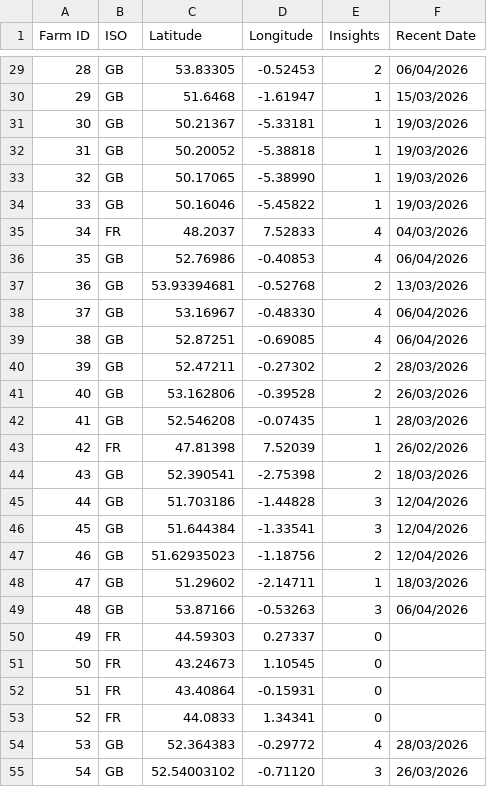
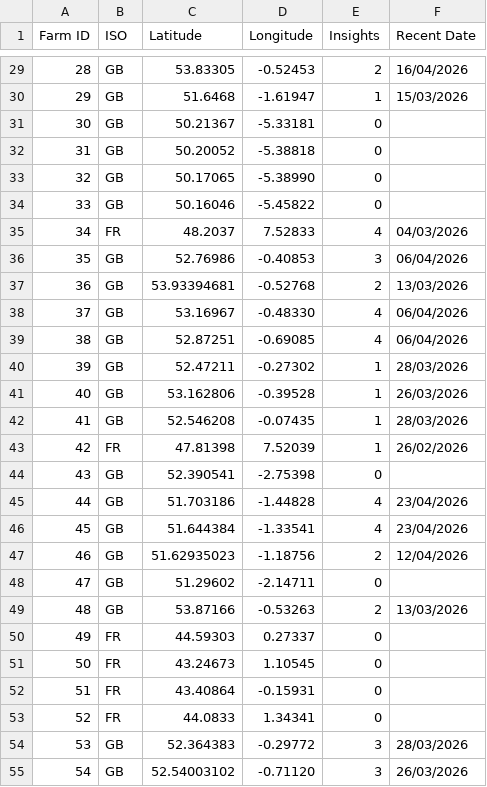
Before and after one commit to PeterMessium/KMZGenerator, a CSV file: insights_num.csv, drawn as a sheet; only a part is shown, gaps mark what is left out; the diff covers the shown part only.

```diff
--- a/insights_num.csv
+++ b/insights_num.csv
@@ -29,9 +29,9 @@ Farm ID,ISO,Latitude,Longitude,Insights,Recent Date
-28,GB,53.83305,-0.52453,2,06/04/2026
+28,GB,53.83305,-0.52453,2,16/04/2026
 29,GB,51.6468,-1.61947,1,15/03/2026
-30,GB,50.21367,-5.33181,1,19/03/2026
-31,GB,50.20052,-5.38818,1,19/03/2026
-32,GB,50.17065,-5.38990,1,19/03/2026
-33,GB,50.16046,-5.45822,1,19/03/2026
+30,GB,50.21367,-5.33181,0,
+31,GB,50.20052,-5.38818,0,
+32,GB,50.17065,-5.38990,0,
+33,GB,50.16046,-5.45822,0,
 34,FR,48.2037,7.52833,4,04/03/2026
-35,GB,52.76986,-0.40853,4,06/04/2026
+35,GB,52.76986,-0.40853,3,06/04/2026
 36,GB,53.93394681,-0.52768,2,13/03/2026
@@ -39,12 +39,12 @@ Farm ID,ISO,Latitude,Longitude,Insights,Recent Date
 38,GB,52.87251,-0.69085,4,06/04/2026
-39,GB,52.47211,-0.27302,2,28/03/2026
-40,GB,53.162806,-0.39528,2,26/03/2026
+39,GB,52.47211,-0.27302,1,28/03/2026
+40,GB,53.162806,-0.39528,1,26/03/2026
 41,GB,52.546208,-0.07435,1,28/03/2026
 42,FR,47.81398,7.52039,1,26/02/2026
-43,GB,52.390541,-2.75398,2,18/03/2026
-44,GB,51.703186,-1.44828,3,12/04/2026
-45,GB,51.644384,-1.33541,3,12/04/2026
+43,GB,52.390541,-2.75398,0,
+44,GB,51.703186,-1.44828,4,23/04/2026
+45,GB,51.644384,-1.33541,4,23/04/2026
 46,GB,51.62935023,-1.18756,2,12/04/2026
-47,GB,51.29602,-2.14711,1,18/03/2026
-48,GB,53.87166,-0.53263,3,06/04/2026
+47,GB,51.29602,-2.14711,0,
+48,GB,53.87166,-0.53263,2,13/03/2026
 49,FR,44.59303,0.27337,0,
@@ -53,3 +53,3 @@ Farm ID,ISO,Latitude,Longitude,Insights,Recent Date
 52,FR,44.0833,1.34341,0,
-53,GB,52.364383,-0.29772,4,28/03/2026
+53,GB,52.364383,-0.29772,3,28/03/2026
 54,GB,52.54003102,-0.71120,3,26/03/2026
```
Also changed, not shown: 174 edited cells elsewhere in this file.
